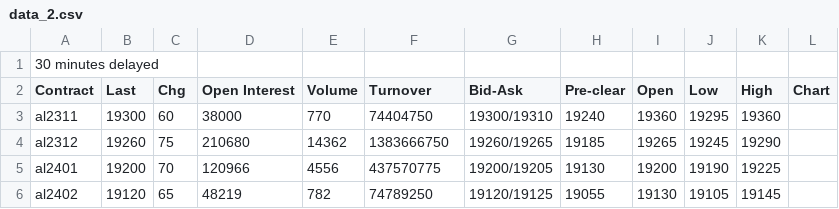
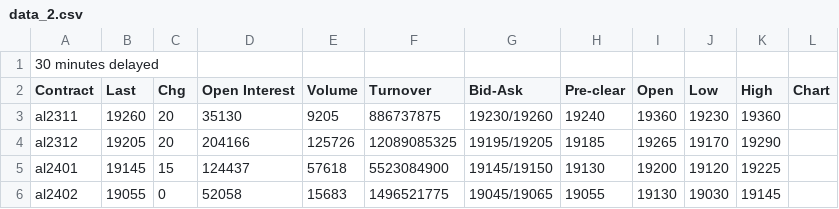
Before and after one commit to 2uanDM/Learn-Scrapy, a CSV file: download/shfe/data_2.csv, drawn as a sheet; only a part is shown; the diff covers the shown part only.

Commit message:
crawl new data

```diff
--- a/download/shfe/data_2.csv
+++ b/download/shfe/data_2.csv
@@ -2,5 +2,5 @@
 Contract,Last,Chg,Open Interest,Volume,Turnover,Bid-Ask,Pre-clear,Open,Low,High,Chart
-al2311,19300,60,38000,770,74404750,19300/19310,19240,19360,19295,19360,
-al2312,19260,75,210680,14362,1383666750,19260/19265,19185,19265,19245,19290,
-al2401,19200,70,120966,4556,437570775,19200/19205,19130,19200,19190,19225,
-al2402,19120,65,48219,782,74789250,19120/19125,19055,19130,19105,19145,
+al2311,19260,20,35130,9205,886737875,19230/19260,19240,19360,19230,19360,
+al2312,19205,20,204166,125726,12089085325,19195/19205,19185,19265,19170,19290,
+al2401,19145,15,124437,57618,5523084900,19145/19150,19130,19200,19120,19225,
+al2402,19055,0,52058,15683,1496521775,19045/19065,19055,19130,19030,19145,
```
Also changed, not shown: 66 edited cells elsewhere in this file, download/shfe/data_0.csv, download/shfe/data_1.csv, 3 other files.
